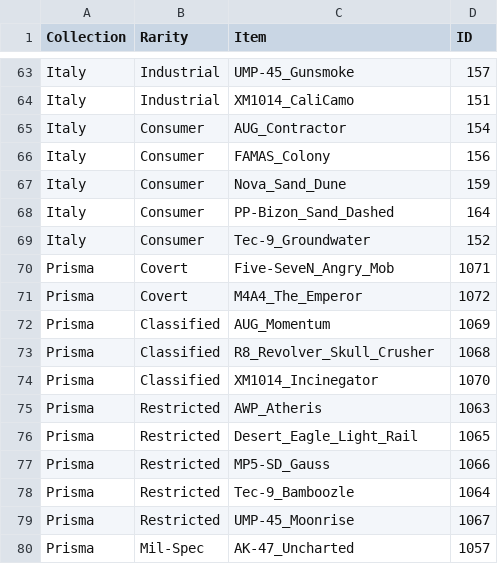
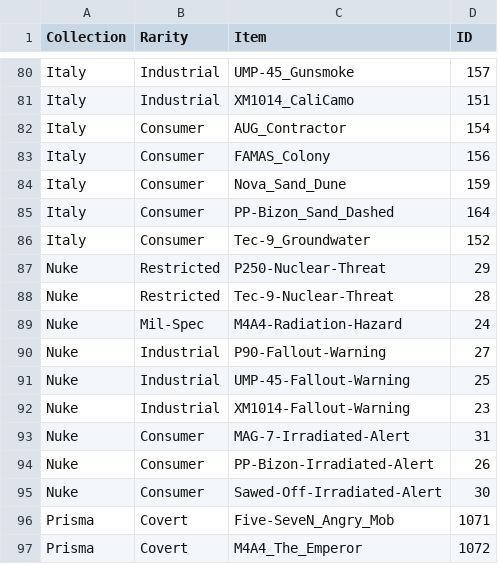
Before and after one commit to Cepumins/Combination_Optimizer, a CSV file: IDS/Stash/stash_ids.csv, drawn as a sheet; only a part is shown, gaps mark what is left out; the shorter side is filled out with more unchanged rows; the diff covers the shown part only; the diff names each change by its address in the sheet, - before the commit and + after, or states it on an @@ line.

```diff
--- a/IDS/Stash/stash_ids.csv
+++ b/IDS/Stash/stash_ids.csv
+row 87: Nuke | Restricted | P250-Nuclear-Threat | 29
+row 88: Nuke | Restricted | Tec-9-Nuclear-Threat | 28
+row 89: Nuke | Mil-Spec | M4A4-Radiation-Hazard | 24
+row 90: Nuke | Industrial | P90-Fallout-Warning | 27
+row 91: Nuke | Industrial | UMP-45-Fallout-Warning | 25
+row 92: Nuke | Industrial | XM1014-Fallout-Warning | 23
+row 93: Nuke | Consumer | MAG-7-Irradiated-Alert | 31
+row 94: Nuke | Consumer | PP-Bizon-Irradiated-Alert | 26
+row 95: Nuke | Consumer | Sawed-Off-Irradiated-Alert | 30
```
Also changed, not shown: 17 added rows elsewhere in this file, prices/Restricted/A_DM_prices_Restricted.csv, prices/Restricted/A_Port_prices_Restricted.csv, 12 other files.
